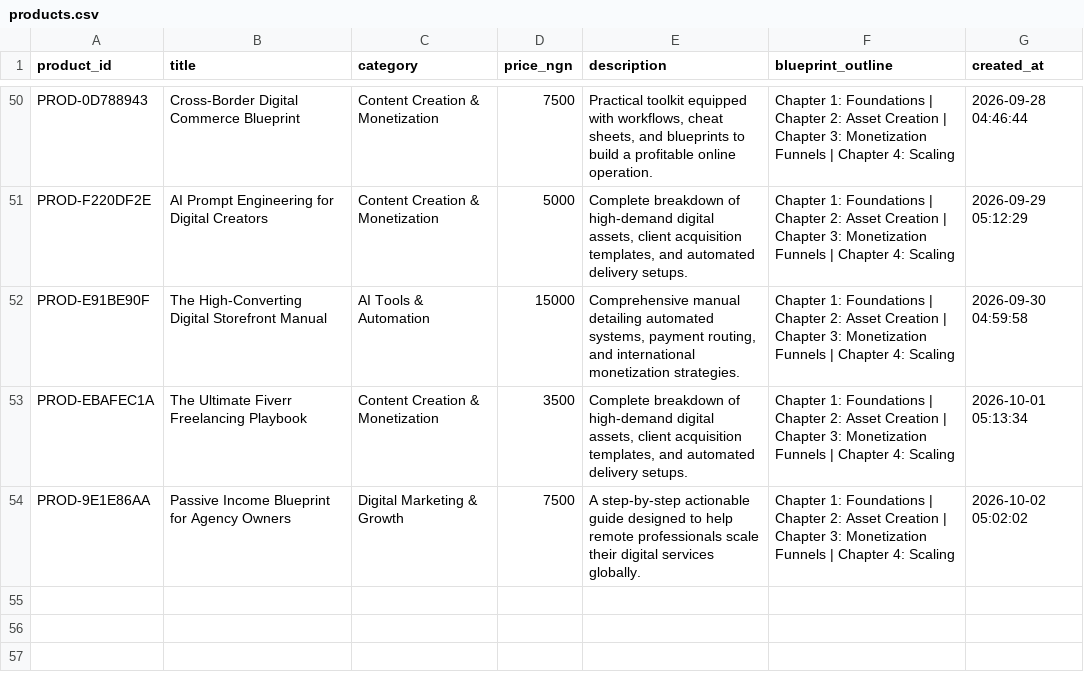
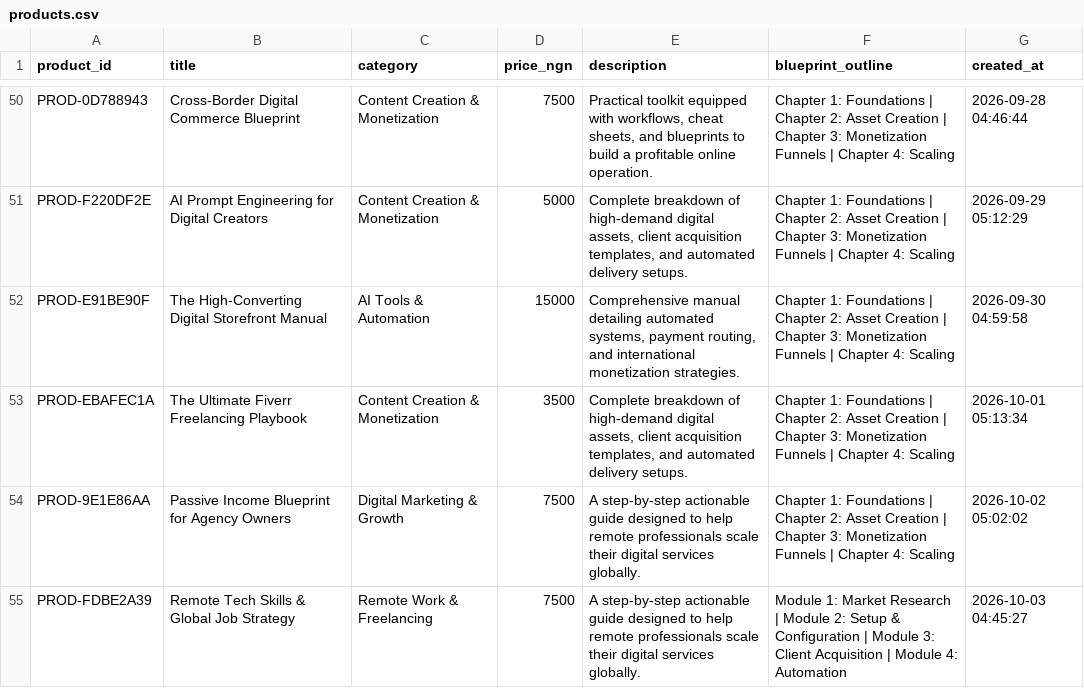
Before and after one commit to Gpowerluv/products.csv, a CSV file: products.csv, drawn as a sheet; only a part is shown, gaps mark what is left out; the diff names each change by its address in the sheet, - before the commit and + after, or states it on an @@ line.

```diff
--- a/products.csv
+++ b/products.csv
+row 55: PROD-FDBE2A39 | Remote Tech Skills & Global Job Strategy | Remote Work & Freelancing | 7500 | A step-by-step actionable guide designed to help remote professionals scale their digital services globally. | Module 1: Market Research | Module 2: Setup & Configuration | Module 3: Client Acquisition | Module 4: Automation | 2026-10-03 04:45:27
```
